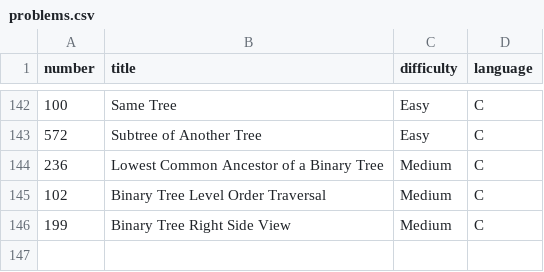
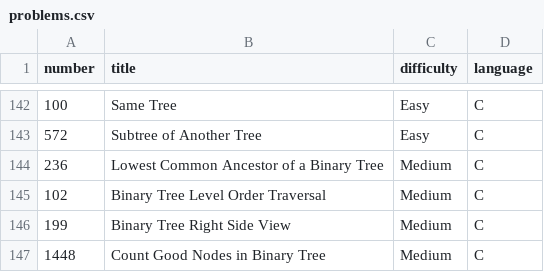
Before and after one commit to Hari-preetham-B/LEET_CODE, a CSV file: problems.csv, drawn as a sheet; only a part is shown, gaps mark what is left out.

Commit message:
Add problem 'Count Good Nodes in Binary Tree'

```diff
--- a/problems.csv
+++ b/problems.csv
@@ -146 +146,2 @@ number,title,difficulty,language
 199,Binary Tree Right Side View,Medium,C
+1448,Count Good Nodes in Binary Tree,Medium,C
```
